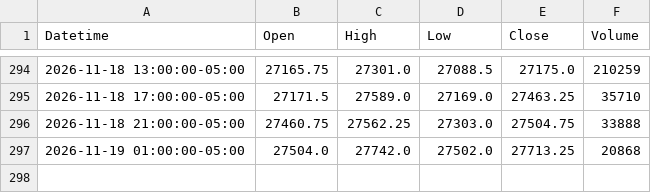
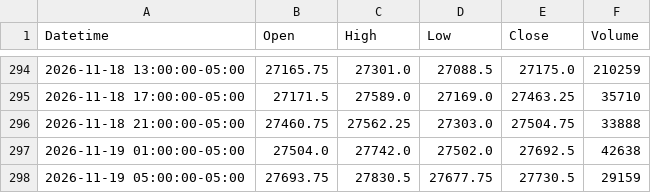
Before and after one commit to jordircp/nq-bias-data, a CSV file: data/latest/candles_4h.csv, drawn as a sheet; only a part is shown, gaps mark what is left out.

```diff
--- a/data/latest/candles_4h.csv
+++ b/data/latest/candles_4h.csv
@@ -296,2 +296,3 @@ Datetime,Open,High,Low,Close,Volume
 2026-11-18 21:00:00-05:00,27460.75,27562.25,27303.0,27504.75,33888
-2026-11-19 01:00:00-05:00,27504.0,27742.0,27502.0,27713.25,20868
+2026-11-19 01:00:00-05:00,27504.0,27742.0,27502.0,27692.5,42638
+2026-11-19 05:00:00-05:00,27693.75,27830.5,27677.75,27730.5,29159
```
Also changed, not shown: data/latest/candles_15m.csv, data/latest/candles_1h.csv, 8 other files.
